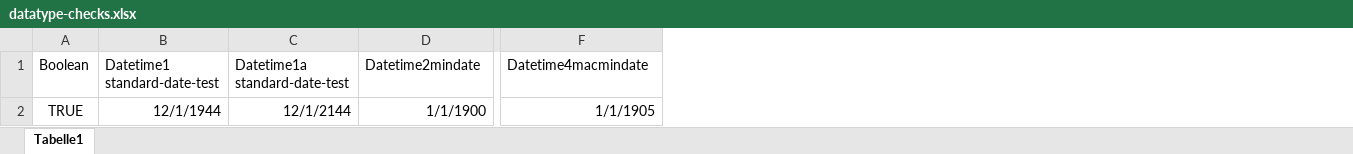
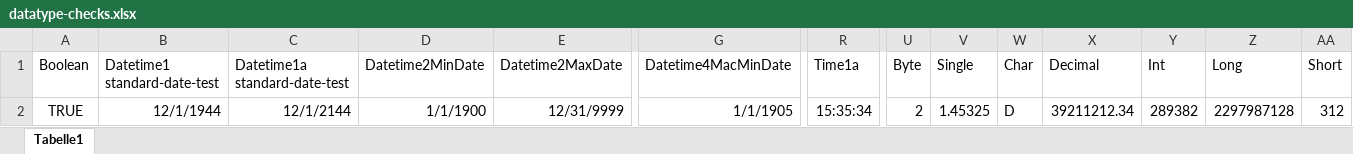
Before and after one commit to CompuMasterGmbH/CompuMaster.Data.XlsEpplus, an Excel workbook: XlsEpplus.Test/testfiles/datatype-checks.xlsx, sheet Tabelle1, drawn as a sheet; only a part is shown, gaps mark what is left out; values as stored, in another font and other column widths than the file's, no borders; addresses are those after the commit; the diff names each change by its address in the sheet, - before the commit and + after, or states it on an @@ line.

```diff
--- a/XlsEpplus.Test/testfiles/datatype-checks.xlsx (sheet Tabelle1)
+++ b/XlsEpplus.Test/testfiles/datatype-checks.xlsx (sheet Tabelle1)
+column E (Datetime2MaxDate), row 2: 12/31/9999
+column R (Time1a), row 2: 15:35:34
+column U (Byte), row 2: 2
+column V (Single), row 2: 1.45325
+column W (Char), row 2: D
+column X (Decimal), row 2: 39211212.34
+column Y (Int), row 2: 289382
+column Z (Long), row 2: 2297987128
+column AA (Short), row 2: 312
-D1: Datetime2mindate
+D1: Datetime2MinDate
-G1: Datetime4macmindate
+G1: Datetime4MacMinDate
```
Also changed, not shown: formulas that keep their value, XlsEpplus.Test/testfiles/errortype-checks.xlsx, 5 other files.
